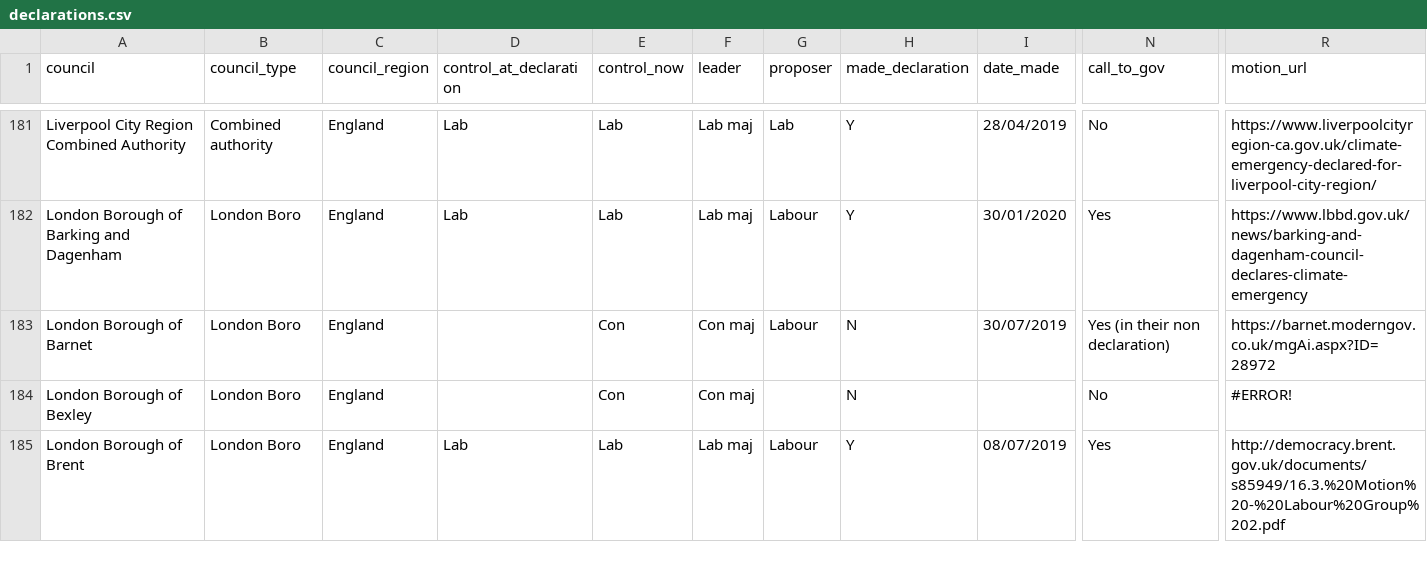
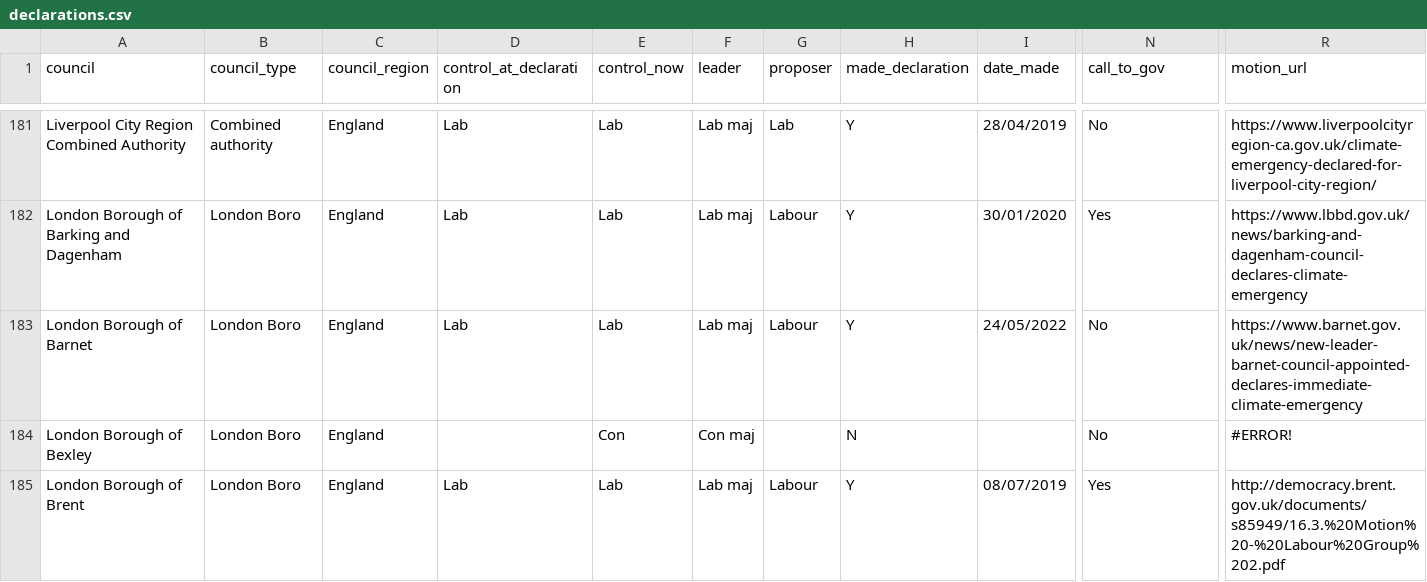
Before and after one commit to mysociety/caps_data, a CSV file: declarations.csv, drawn as a sheet; only a part is shown, gaps mark what is left out; the diff names each change by its address in the sheet, - before the commit and + after, or states it on an @@ line.

```diff
--- a/declarations.csv
+++ b/declarations.csv
-D183 (control_at_declaration): (empty)
+D183 (control_at_declaration): Lab
-E183 (control_now): Con
+E183 (control_now): Lab
-F183 (leader): Con maj
+F183 (leader): Lab maj
-H183 (made_declaration): N
+H183 (made_declaration): Y
-I183 (date_made): 30/07/2019
+I183 (date_made): 24/05/2022
-N183 (call_to_gov): Yes (in their non declaration)
+N183 (call_to_gov): No
-R183 (motion_url): https://barnet.moderngov.co.uk/mgAi.aspx?ID=28972
+R183 (motion_url): https://www.barnet.gov.uk/news/new-leader-barnet-council-appointed-declares-immediate-climate-emergency
```
Also changed, not shown: raw_plans.csv, 14 other files.
